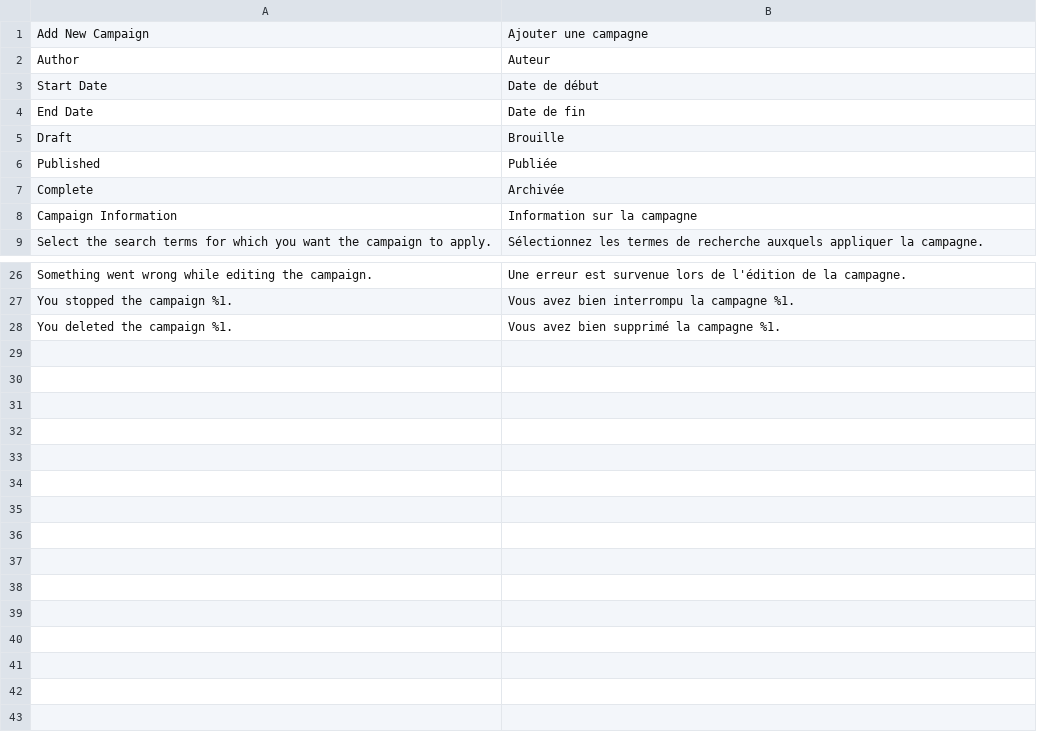
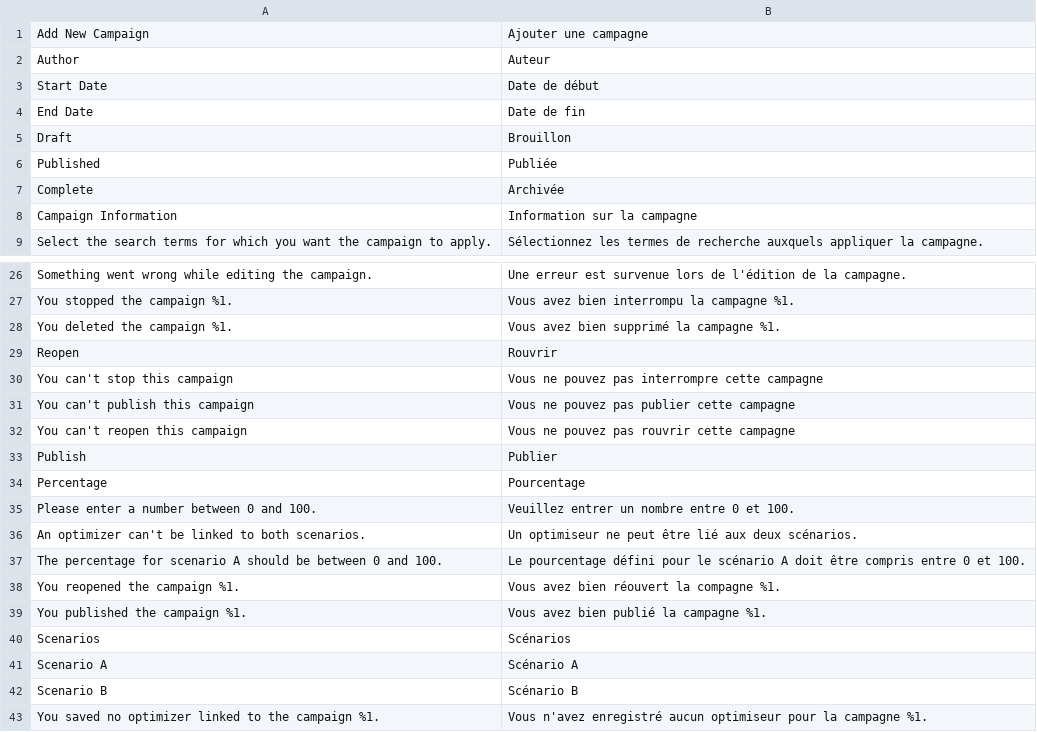
Before and after one commit to botisSmile/elasticsuite, a CSV file: src/module-elasticsuite-ab-campaign/i18n/fr_FR.csv, drawn as a sheet; only a part is shown, gaps mark what is left out.

Commit message:
[Campaign] - Edit campaign feature without managing optimizers #ESP-86

```diff
--- a/src/module-elasticsuite-ab-campaign/i18n/fr_FR.csv
+++ b/src/module-elasticsuite-ab-campaign/i18n/fr_FR.csv
@@ -4,3 +4,3 @@
 "End Date","Date de fin"
-"Draft","Brouille"
+"Draft","Brouillon"
 "Published","Publiée"
@@ -28 +28,16 @@
 "You deleted the campaign %1.","Vous avez bien supprimé la campagne %1."
+"Reopen","Rouvrir"
+"You can't stop this campaign","Vous ne pouvez pas interrompre cette campagne"
+"You can't publish this campaign","Vous ne pouvez pas publier cette campagne"
+"You can't reopen this campaign","Vous ne pouvez pas rouvrir cette campagne"
+"Publish","Publier"
+"Percentage","Pourcentage"
+"Please enter a number between 0 and 100.","Veuillez entrer un nombre entre 0 et 100."
+"An optimizer can't be linked to both scenarios.","Un optimiseur ne peut être lié aux deux scénarios."
+"The percentage for scenario A should be between 0 and 100.","Le pourcentage défini pour le scénario A doit être compris entre 0 et 100."
+"You reopened the campaign %1.","Vous avez bien réouvert la compagne %1."
+"You published the campaign %1.","Vous avez bien publié la campagne %1."
+"Scenarios","Scénarios"
+"Scenario A","Scénario A",
+"Scenario B","Scénario B"
+"You saved no optimizer linked to the campaign %1.","Vous n'avez enregistré aucun optimiseur pour la campagne %1."
```
Also changed, not shown: src/module-elasticsuite-ab-campaign/i18n/en_US.csv, 26 other files.
